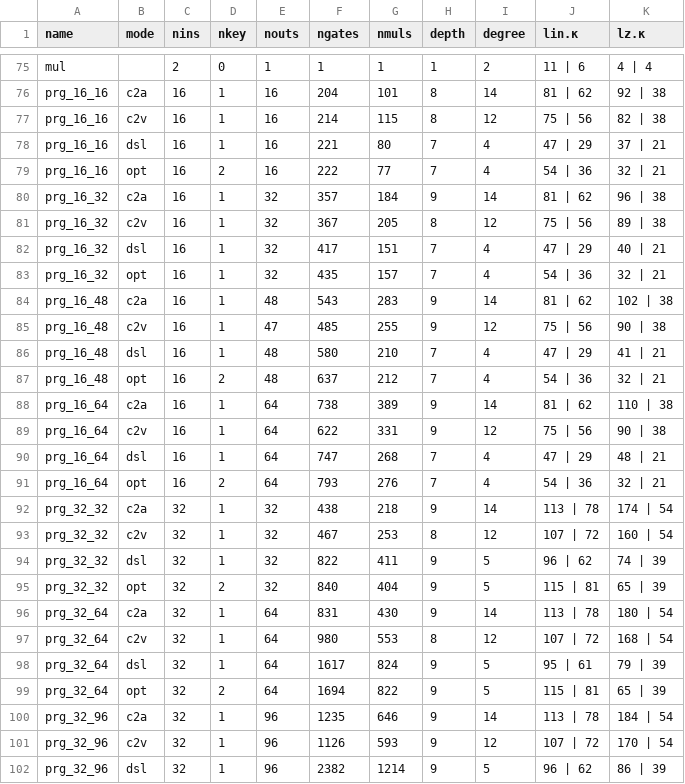
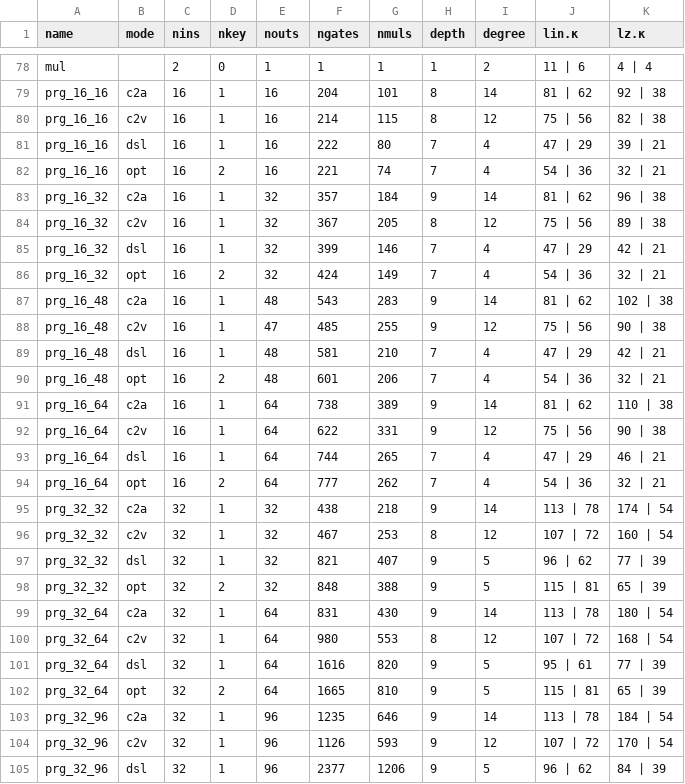
Before and after one commit to 5GenCrypto/circ-obfuscation, a CSV file: scripts/kappas.csv, drawn as a sheet; only a part is shown, gaps mark what is left out; the diff covers the shown part only.

Commit message:
more improvements to scripts

```diff
--- a/scripts/kappas.csv
+++ b/scripts/kappas.csv
@@ -77,26 +80,26 @@ prg_16_16, c2a, 16, 1, 16, 204, 101, 8, 14, 81 | 62, 92 | 38
 prg_16_16, c2v, 16, 1, 16, 214, 115, 8, 12, 75 | 56, 82 | 38
-prg_16_16, dsl, 16, 1, 16, 221, 80, 7, 4, 47 | 29, 37 | 21
-prg_16_16, opt, 16, 2, 16, 222, 77, 7, 4, 54 | 36, 32 | 21
+prg_16_16, dsl, 16, 1, 16, 222, 80, 7, 4, 47 | 29, 39 | 21
+prg_16_16, opt, 16, 2, 16, 221, 74, 7, 4, 54 | 36, 32 | 21
 prg_16_32, c2a, 16, 1, 32, 357, 184, 9, 14, 81 | 62, 96 | 38
 prg_16_32, c2v, 16, 1, 32, 367, 205, 8, 12, 75 | 56, 89 | 38
-prg_16_32, dsl, 16, 1, 32, 417, 151, 7, 4, 47 | 29, 40 | 21
-prg_16_32, opt, 16, 1, 32, 435, 157, 7, 4, 54 | 36, 32 | 21
+prg_16_32, dsl, 16, 1, 32, 399, 146, 7, 4, 47 | 29, 42 | 21
+prg_16_32, opt, 16, 2, 32, 424, 149, 7, 4, 54 | 36, 32 | 21
 prg_16_48, c2a, 16, 1, 48, 543, 283, 9, 14, 81 | 62, 102 | 38
 prg_16_48, c2v, 16, 1, 47, 485, 255, 9, 12, 75 | 56, 90 | 38
-prg_16_48, dsl, 16, 1, 48, 580, 210, 7, 4, 47 | 29, 41 | 21
-prg_16_48, opt, 16, 2, 48, 637, 212, 7, 4, 54 | 36, 32 | 21
+prg_16_48, dsl, 16, 1, 48, 581, 210, 7, 4, 47 | 29, 42 | 21
+prg_16_48, opt, 16, 2, 48, 601, 206, 7, 4, 54 | 36, 32 | 21
 prg_16_64, c2a, 16, 1, 64, 738, 389, 9, 14, 81 | 62, 110 | 38
 prg_16_64, c2v, 16, 1, 64, 622, 331, 9, 12, 75 | 56, 90 | 38
-prg_16_64, dsl, 16, 1, 64, 747, 268, 7, 4, 47 | 29, 48 | 21
-prg_16_64, opt, 16, 2, 64, 793, 276, 7, 4, 54 | 36, 32 | 21
+prg_16_64, dsl, 16, 1, 64, 744, 265, 7, 4, 47 | 29, 46 | 21
+prg_16_64, opt, 16, 2, 64, 777, 262, 7, 4, 54 | 36, 32 | 21
 prg_32_32, c2a, 32, 1, 32, 438, 218, 9, 14, 113 | 78, 174 | 54
 prg_32_32, c2v, 32, 1, 32, 467, 253, 8, 12, 107 | 72, 160 | 54
-prg_32_32, dsl, 32, 1, 32, 822, 411, 9, 5, 96 | 62, 74 | 39
-prg_32_32, opt, 32, 2, 32, 840, 404, 9, 5, 115 | 81, 65 | 39
+prg_32_32, dsl, 32, 1, 32, 821, 407, 9, 5, 96 | 62, 77 | 39
+prg_32_32, opt, 32, 2, 32, 848, 388, 9, 5, 115 | 81, 65 | 39
 prg_32_64, c2a, 32, 1, 64, 831, 430, 9, 14, 113 | 78, 180 | 54
 prg_32_64, c2v, 32, 1, 64, 980, 553, 8, 12, 107 | 72, 168 | 54
-prg_32_64, dsl, 32, 1, 64, 1617, 824, 9, 5, 95 | 61, 79 | 39
-prg_32_64, opt, 32, 2, 64, 1694, 822, 9, 5, 115 | 81, 65 | 39
+prg_32_64, dsl, 32, 1, 64, 1616, 820, 9, 5, 95 | 61, 77 | 39
+prg_32_64, opt, 32, 2, 64, 1665, 810, 9, 5, 115 | 81, 65 | 39
 prg_32_96, c2a, 32, 1, 96, 1235, 646, 9, 14, 113 | 78, 184 | 54
 prg_32_96, c2v, 32, 1, 96, 1126, 593, 9, 12, 107 | 72, 170 | 54
-prg_32_96, dsl, 32, 1, 96, 2382, 1214, 9, 5, 96 | 62, 86 | 39
+prg_32_96, dsl, 32, 1, 96, 2377, 1206, 9, 5, 96 | 62, 84 | 39
```
Also changed, not shown: 5 added rows and 39 edited cells elsewhere in this file, 3 other files.
